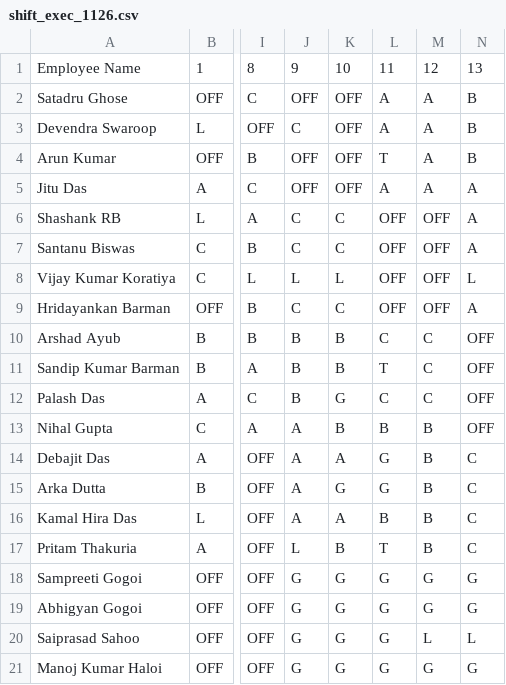
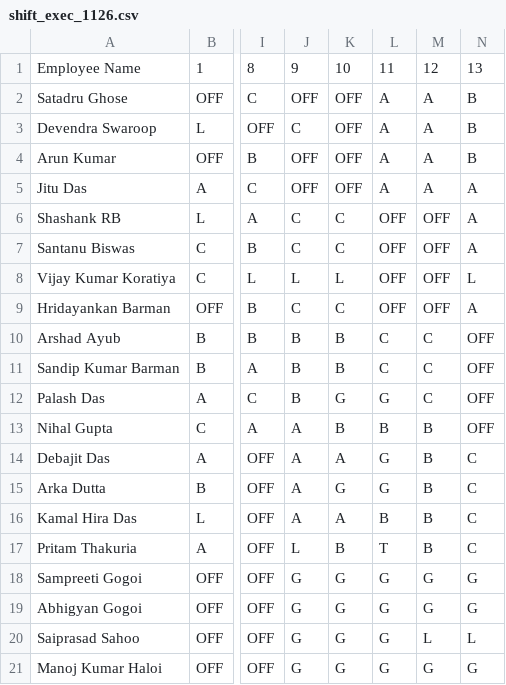
Before and after one commit to debajitd1292/ppu, a CSV file: exec/shift_exec_1126.csv, drawn as a sheet; only a part is shown, gaps mark what is left out; the diff names each change by its address in the sheet, - before the commit and + after, or states it on an @@ line.

Commit message:
Update shift_exec_1126.csv

```diff
--- a/exec/shift_exec_1126.csv
+++ b/exec/shift_exec_1126.csv
-L4: T
+L4: A
-L11: T
+L11: C
-L12: C
+L12: G
```
